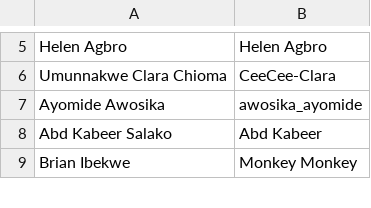
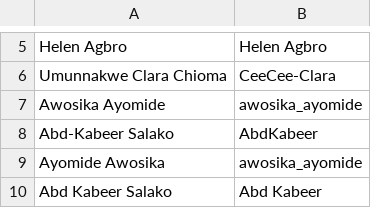
Before and after one commit to Cybertron-HNG/zedu-fe, a CSV file: src/app/(homepage)/contributors/zedu-flamingo/_lib/contributors.csv, drawn as a sheet; only a part is shown, gaps mark what is left out; the shorter side is filled out with more unchanged rows.

Commit message:
fix(ZFL-0070): contributors name update (#593)
Signed-off-by: Abd Kabeer Salako <115480477+AbdKabeer1@users.noreply.github.com>

```diff
--- a/src/app/(homepage)/contributors/zedu-flamingo/_lib/contributors.csv
+++ b/src/app/(homepage)/contributors/zedu-flamingo/_lib/contributors.csv
@@ -6,2 +6,4 @@ Helen Agbro,Helen Agbro
 Umunnakwe Clara Chioma,CeeCee-Clara
+Awosika Ayomide,awosika_ayomide
+Abd-Kabeer Salako,AbdKabeer
 Ayomide Awosika,awosika_ayomide
```
